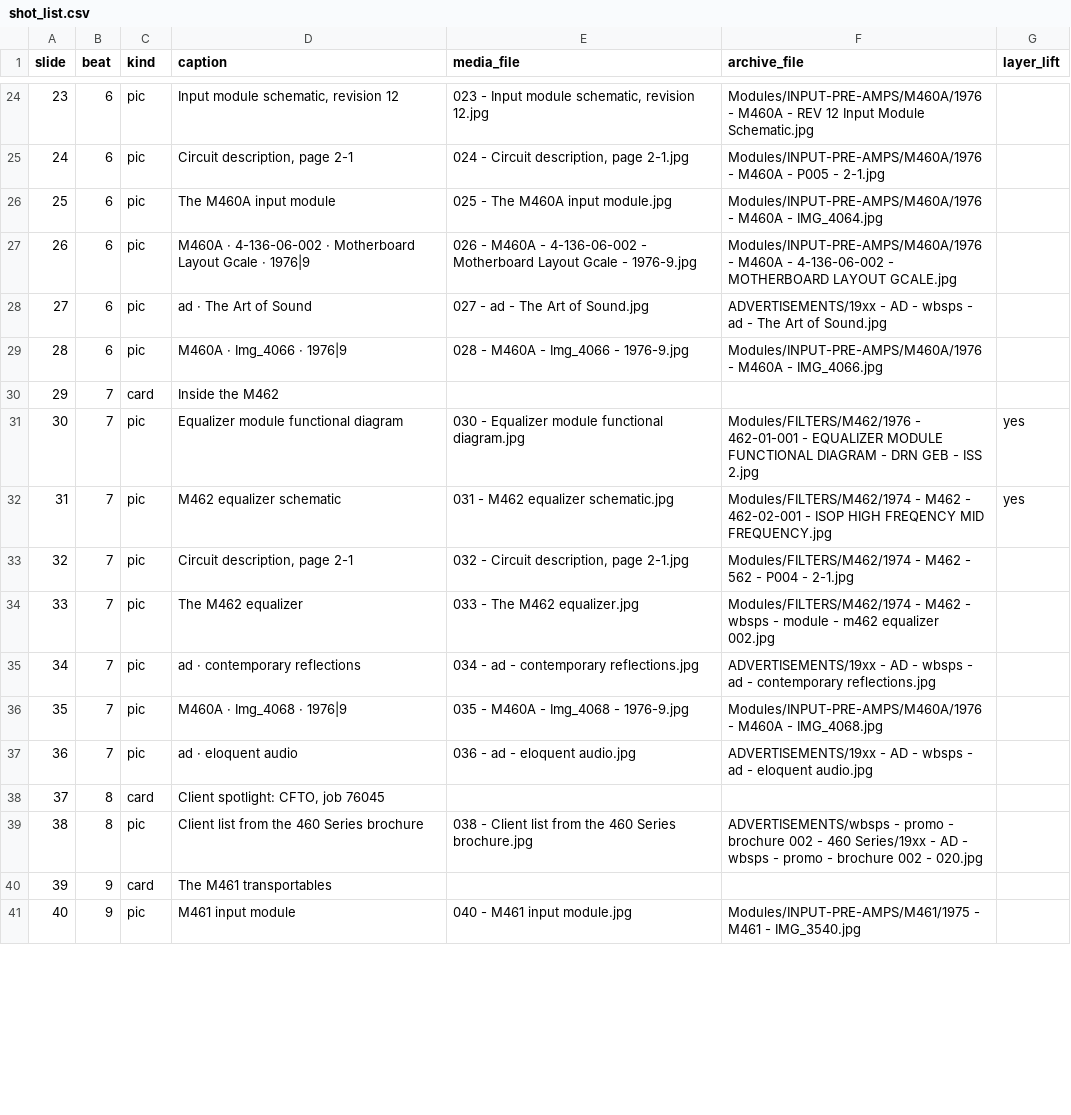
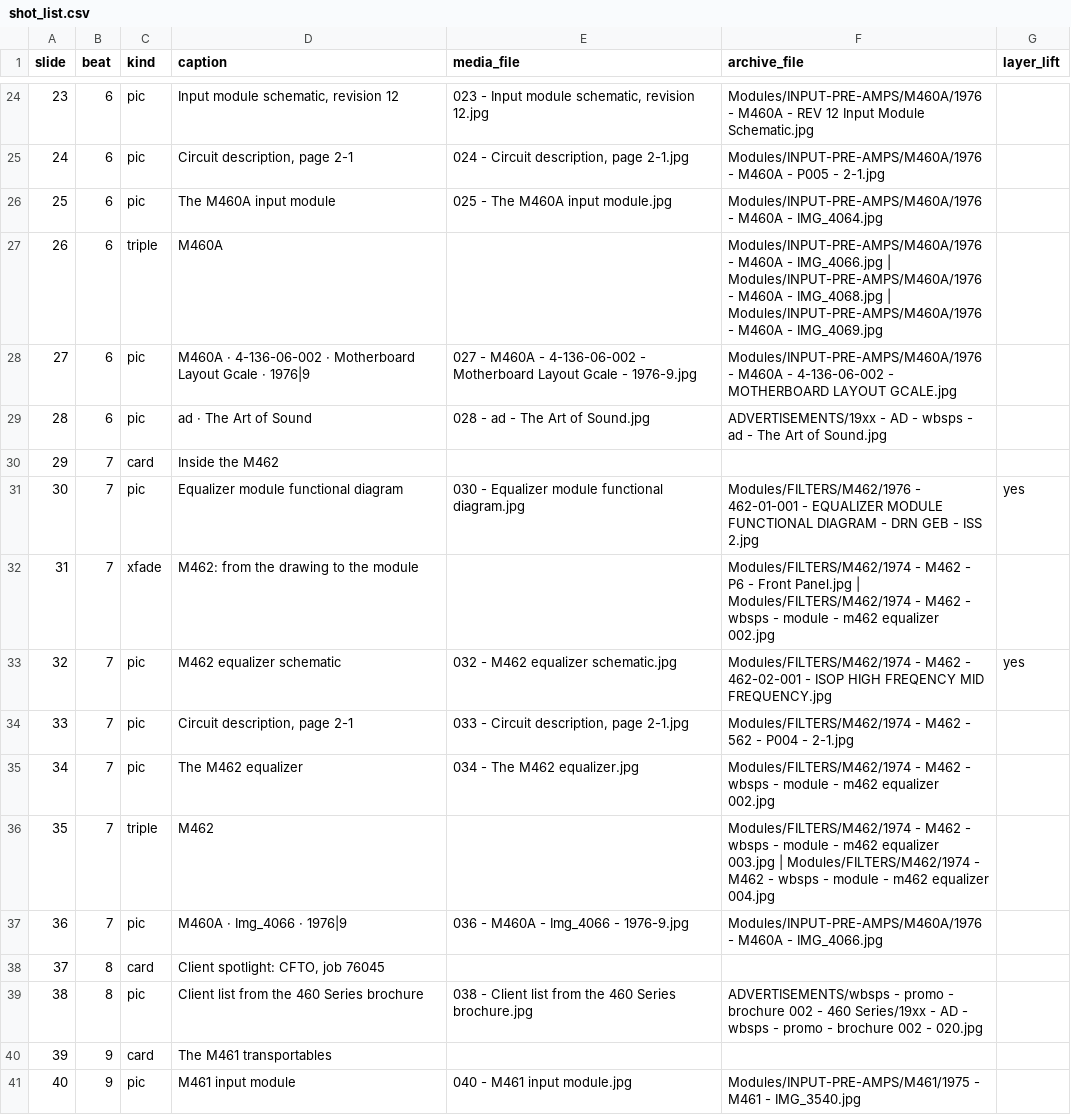
Before and after one commit to LikeDotAudio/WBSps.ca, a CSV file: YOU_TUBE/Episode 2 - The Console Years/shot_list.csv, drawn as a sheet; only a part is shown, gaps mark what is left out; the diff covers the shown part only.

```diff
--- a/YOU_TUBE/Episode 2 - The Console Years/shot_list.csv
+++ b/YOU_TUBE/Episode 2 - The Console Years/shot_list.csv
@@ -26,13 +26,13 @@ slide,beat,kind,caption,media_file,archive_file,layer_lift
 25,6,pic,The M460A input module,025 - The M460A input module.jpg,Modules/INPUT-PRE-AMPS/M460A/1976 - M460A - IMG_4064.jpg,
-26,6,pic,M460A · 4-136-06-002 · Motherboard Layout Gcale · 1976|9,026 - M460A - 4-136-06-002 - Motherboard Layout Gcale - 1976-9.jpg,Modules/INPUT-PRE-AMPS/M460A/1976 - M460A - 4-136-06-002 - MOTHERBOARD LAYOUT GCALE.jpg,
-27,6,pic,ad · The Art of Sound,027 - ad - The Art of Sound.jpg,ADVERTISEMENTS/19xx - AD - wbsps - ad - The Art of Sound.jpg,
-28,6,pic,M460A · Img_4066 · 1976|9,028 - M460A - Img_4066 - 1976-9.jpg,Modules/INPUT-PRE-AMPS/M460A/1976 - M460A - IMG_4066.jpg,
+26,6,triple,M460A,,Modules/INPUT-PRE-AMPS/M460A/1976 - M460A - IMG_4066.jpg | Modules/INPUT-PRE-AMPS/M460A/1976 - M460A - IMG_4068.jpg | Modules/INPUT-PRE-AMPS/M460A/1976 - M460A - IMG_4069.jpg,
+27,6,pic,M460A · 4-136-06-002 · Motherboard Layout Gcale · 1976|9,027 - M460A - 4-136-06-002 - Motherboard Layout Gcale - 1976-9.jpg,Modules/INPUT-PRE-AMPS/M460A/1976 - M460A - 4-136-06-002 - MOTHERBOARD LAYOUT GCALE.jpg,
+28,6,pic,ad · The Art of Sound,028 - ad - The Art of Sound.jpg,ADVERTISEMENTS/19xx - AD - wbsps - ad - The Art of Sound.jpg,
 29,7,card,Inside the M462,,,
 30,7,pic,Equalizer module functional diagram,030 - Equalizer module functional diagram.jpg,Modules/FILTERS/M462/1976 - 462-01-001 - EQUALIZER MODULE FUNCTIONAL DIAGRAM - DRN GEB - ISS 2.jpg,yes
-31,7,pic,M462 equalizer schematic,031 - M462 equalizer schematic.jpg,Modules/FILTERS/M462/1974 - M462 - 462-02-001 - ISOP HIGH FREQENCY MID FREQUENCY.jpg,yes
-32,7,pic,"Circuit description, page 2-1","032 - Circuit description, page 2-1.jpg",Modules/FILTERS/M462/1974 - M462 - 562 - P004 - 2-1.jpg,
-33,7,pic,The M462 equalizer,033 - The M462 equalizer.jpg,Modules/FILTERS/M462/1974 - M462 - wbsps - module - m462 equalizer 002.jpg,
-34,7,pic,ad · contemporary reflections,034 - ad - contemporary reflections.jpg,ADVERTISEMENTS/19xx - AD - wbsps - ad - contemporary reflections.jpg,
-35,7,pic,M460A · Img_4068 · 1976|9,035 - M460A - Img_4068 - 1976-9.jpg,Modules/INPUT-PRE-AMPS/M460A/1976 - M460A - IMG_4068.jpg,
-36,7,pic,ad · eloquent audio,036 - ad - eloquent audio.jpg,ADVERTISEMENTS/19xx - AD - wbsps - ad - eloquent audio.jpg,
+31,7,xfade,M462: from the drawing to the module,,Modules/FILTERS/M462/1974 - M462 - P6 - Front Panel.jpg | Modules/FILTERS/M462/1974 - M462 - wbsps - module - m462 equalizer 002.jpg,
+32,7,pic,M462 equalizer schematic,032 - M462 equalizer schematic.jpg,Modules/FILTERS/M462/1974 - M462 - 462-02-001 - ISOP HIGH FREQENCY MID FREQUENCY.jpg,yes
+33,7,pic,"Circuit description, page 2-1","033 - Circuit description, page 2-1.jpg",Modules/FILTERS/M462/1974 - M462 - 562 - P004 - 2-1.jpg,
+34,7,pic,The M462 equalizer,034 - The M462 equalizer.jpg,Modules/FILTERS/M462/1974 - M462 - wbsps - module - m462 equalizer 002.jpg,
+35,7,triple,M462,,Modules/FILTERS/M462/1974 - M462 - wbsps - module - m462 equalizer 003.jpg | Modules/FILTERS/M462/1974 - M462 - wbsps - module - m462 equalizer 004.jpg,
+36,7,pic,M460A · Img_4066 · 1976|9,036 - M460A - Img_4066 - 1976-9.jpg,Modules/INPUT-PRE-AMPS/M460A/1976 - M460A - IMG_4066.jpg,
 37,8,card,"Client spotlight: CFTO, job 76045",,,
```
Also changed, not shown: 88 edited cells elsewhere in this file, YOU_TUBE/Episode 1 - A Sound Idea/shot_list.csv, YOU_TUBE/Episode 5 - Third Generation and Beyond/shot_list.csv, 18 other files.
